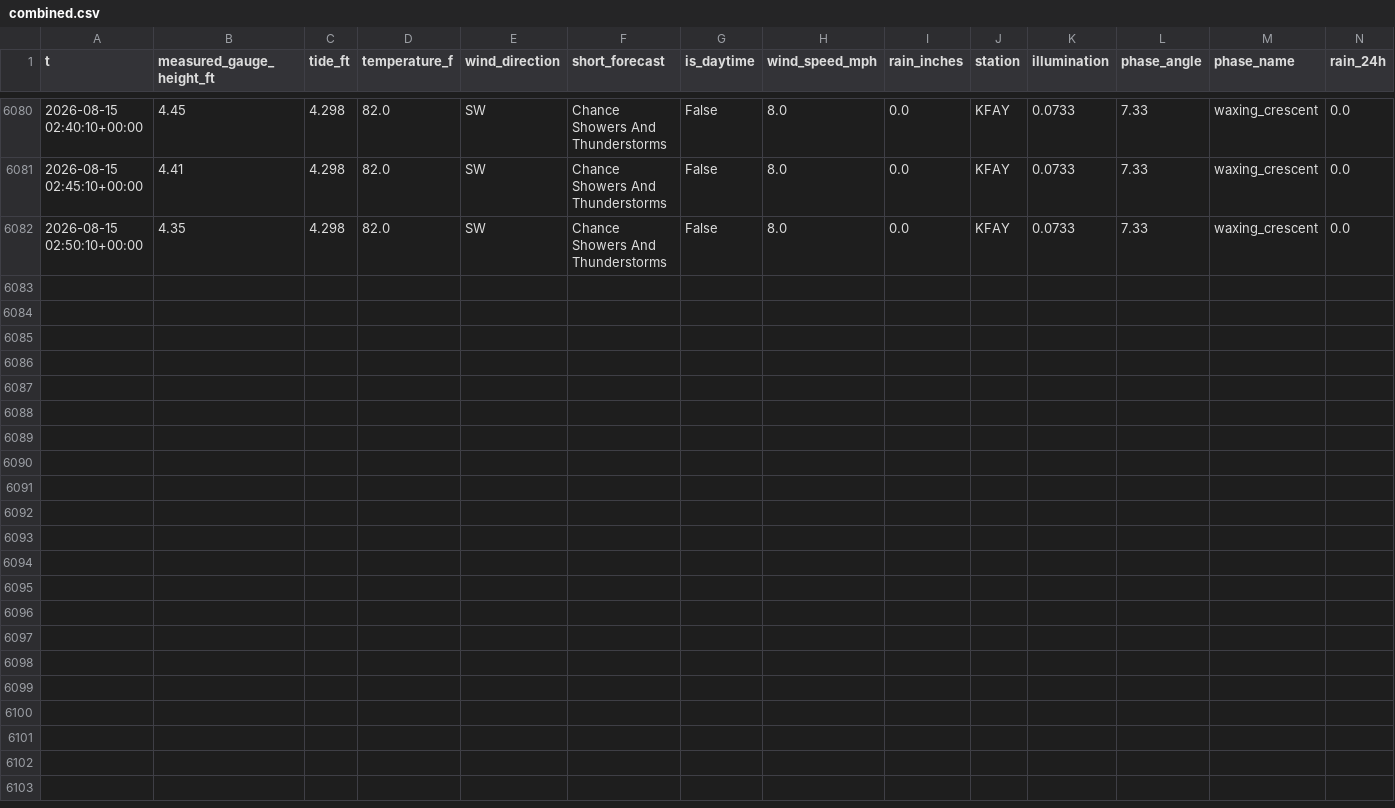
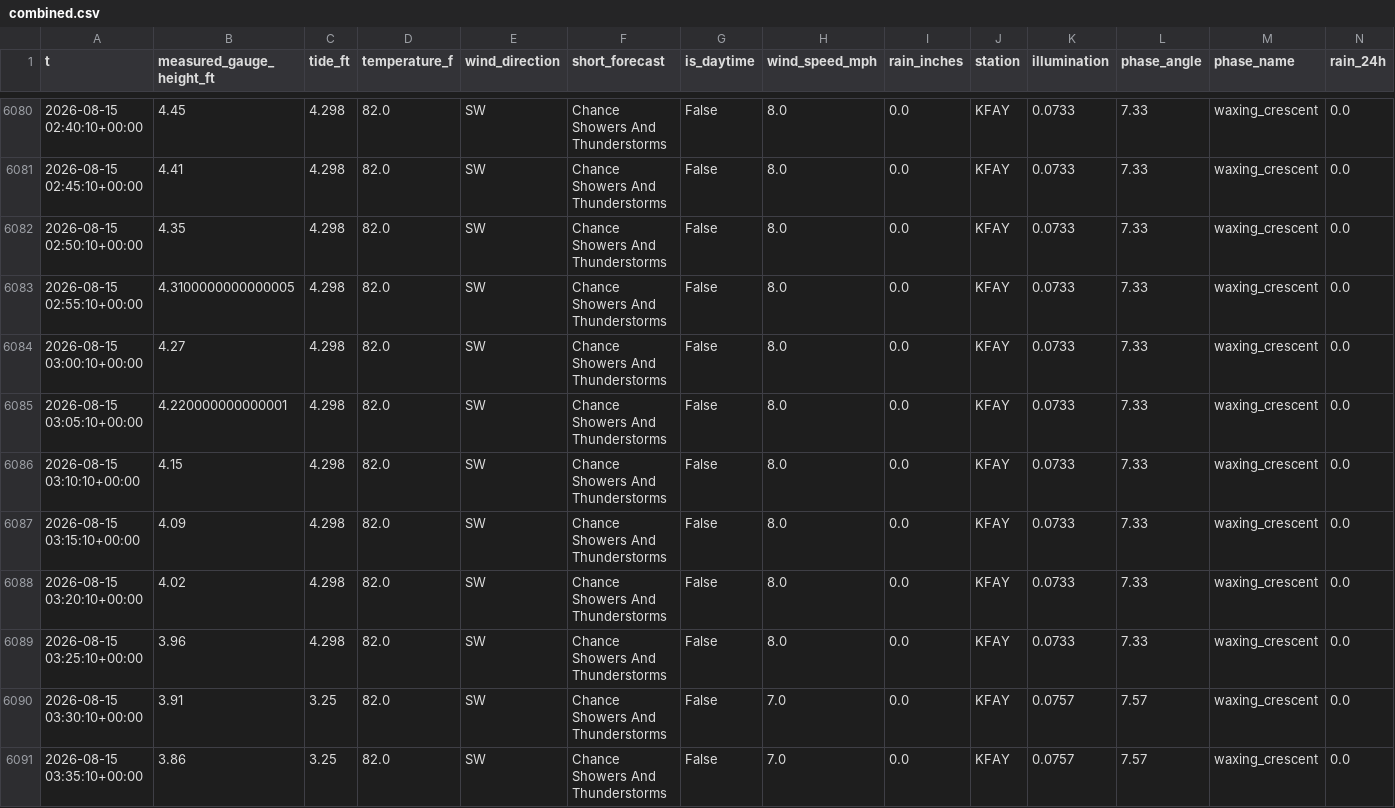
Before and after one commit to richardmhuse/do-not-hit-the-bridge-V2, a CSV file: data/processed/combined.csv, drawn as a sheet; only a part is shown, gaps mark what is left out; rows hold the shown columns only; the diff names each change by its address in the sheet, - before the commit and + after, or states it on an @@ line.

```diff
--- a/data/processed/combined.csv
+++ b/data/processed/combined.csv
+row 6083: 2026-08-15 02:55:10+00:00 | 4.3100000000000005 | 4.298 | 82.0 | SW | Chance Showers And Thunderstorms | False | 8.0 | 0.0 | KFAY | 0.0733 | 7.33 | waxing_crescent | 0.0
+row 6084: 2026-08-15 03:00:10+00:00 | 4.27 | 4.298 | 82.0 | SW | Chance Showers And Thunderstorms | False | 8.0 | 0.0 | KFAY | 0.0733 | 7.33 | waxing_crescent | 0.0
+row 6085: 2026-08-15 03:05:10+00:00 | 4.220000000000001 | 4.298 | 82.0 | SW | Chance Showers And Thunderstorms | False | 8.0 | 0.0 | KFAY | 0.0733 | 7.33 | waxing_crescent | 0.0
+row 6086: 2026-08-15 03:10:10+00:00 | 4.15 | 4.298 | 82.0 | SW | Chance Showers And Thunderstorms | False | 8.0 | 0.0 | KFAY | 0.0733 | 7.33 | waxing_crescent | 0.0
+row 6087: 2026-08-15 03:15:10+00:00 | 4.09 | 4.298 | 82.0 | SW | Chance Showers And Thunderstorms | False | 8.0 | 0.0 | KFAY | 0.0733 | 7.33 | waxing_crescent | 0.0
+row 6088: 2026-08-15 03:20:10+00:00 | 4.02 | 4.298 | 82.0 | SW | Chance Showers And Thunderstorms | False | 8.0 | 0.0 | KFAY | 0.0733 | 7.33 | waxing_crescent | 0.0
+row 6089: 2026-08-15 03:25:10+00:00 | 3.96 | 4.298 | 82.0 | SW | Chance Showers And Thunderstorms | False | 8.0 | 0.0 | KFAY | 0.0733 | 7.33 | waxing_crescent | 0.0
+row 6090: 2026-08-15 03:30:10+00:00 | 3.91 | 3.25 | 82.0 | SW | Chance Showers And Thunderstorms | False | 7.0 | 0.0 | KFAY | 0.0757 | 7.57 | waxing_crescent | 0.0
+row 6091: 2026-08-15 03:35:10+00:00 | 3.86 | 3.25 | 82.0 | SW | Chance Showers And Thunderstorms | False | 7.0 | 0.0 | KFAY | 0.0757 | 7.57 | waxing_crescent | 0.0
```
Also changed, not shown: data/processed/forecast.csv, data/raw/lunar.csv, 37 other files.
